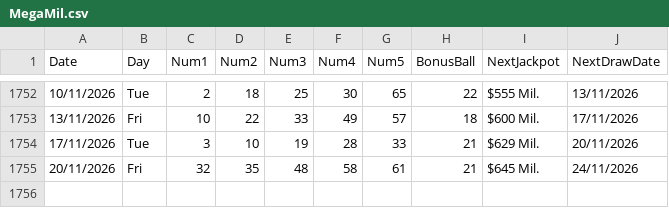
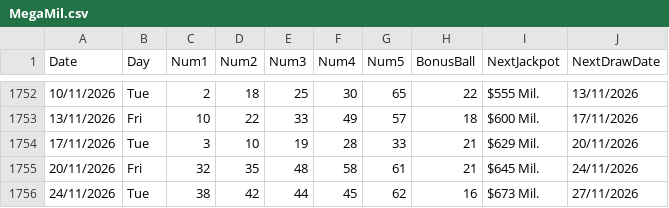
Before and after one commit to AndreiDus/lotoapp-data, a CSV file: data/USA/MegaMil.csv, drawn as a sheet; only a part is shown, gaps mark what is left out; the diff names each change by its address in the sheet, - before the commit and + after, or states it on an @@ line.

Commit message:
Automated Sync: Updated latest draw data for Mega Millions

```diff
--- a/data/USA/MegaMil.csv
+++ b/data/USA/MegaMil.csv
+row 1756: 24/11/2026 | Tue | 38 | 42 | 44 | 45 | 62 | 16 | $673 Mil. | 27/11/2026
```
